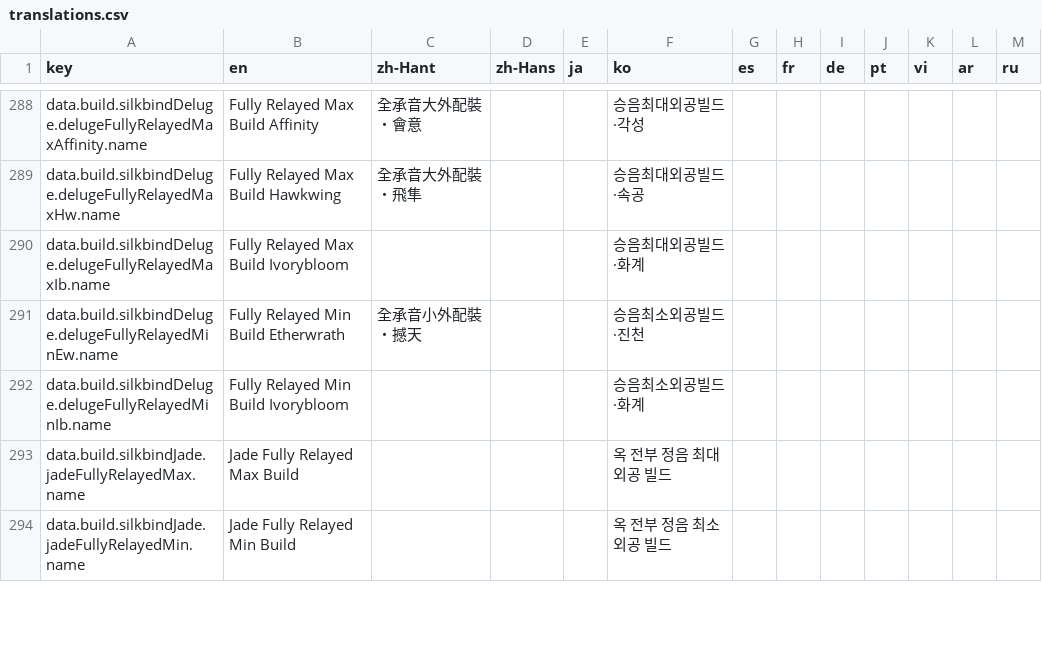
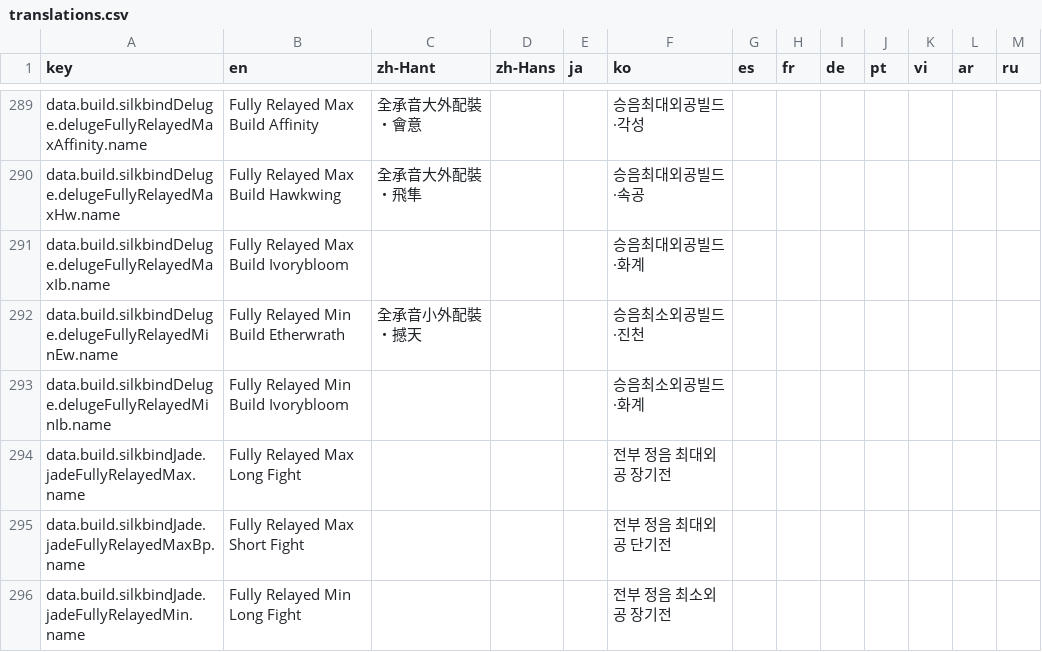
Before and after one commit to TTemGP/wwm-calc, a CSV file: locales/translations.csv, drawn as a sheet; only a part is shown, gaps mark what is left out; the diff covers the shown part only.

```diff
--- a/locales/translations.csv
+++ b/locales/translations.csv
@@ -292,3 +293,4 @@ data.build.silkbindDeluge.delugeFullyRelayedMinEw.name,Fully Relayed Min Build E
 data.build.silkbindDeluge.delugeFullyRelayedMinIb.name,Fully Relayed Min Build Ivorybloom,,,,승음최소외공빌드·화계,,,,,,,
-data.build.silkbindJade.jadeFullyRelayedMax.name,Jade Fully Relayed Max Build,,,,옥 전부 정음 최대외공 빌드,,,,,,,
-data.build.silkbindJade.jadeFullyRelayedMin.name,Jade Fully Relayed Min Build,,,,옥 전부 정음 최소외공 빌드,,,,,,,
+data.build.silkbindJade.jadeFullyRelayedMax.name,Fully Relayed Max Long Fight,,,,전부 정음 최대외공 장기전,,,,,,,
+data.build.silkbindJade.jadeFullyRelayedMaxBp.name,Fully Relayed Max Short Fight,,,,전부 정음 최대외공 단기전,,,,,,,
+data.build.silkbindJade.jadeFullyRelayedMin.name,Fully Relayed Min Long Fight,,,,전부 정음 최소외공 장기전,,,,,,,
```
Also changed, not shown: 27 added rows, 3 removed rows and 8 edited cells elsewhere in this file, 35 other files.
